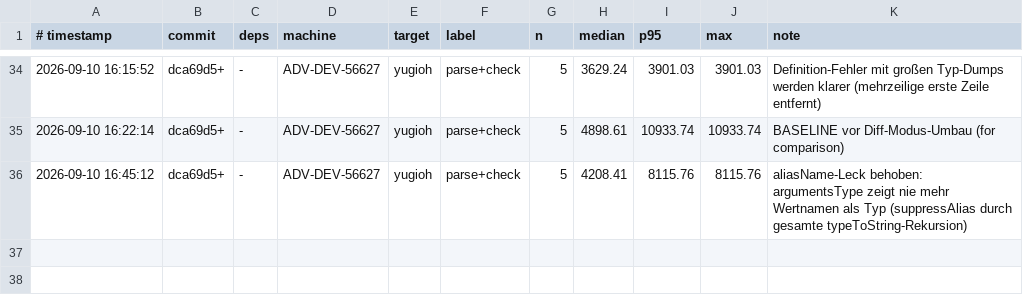
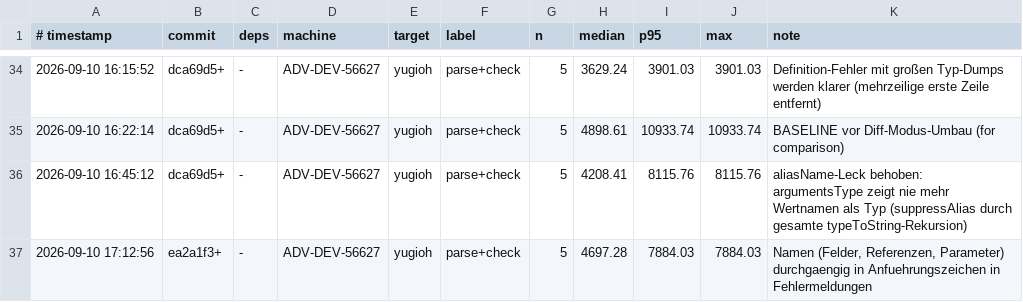
Before and after one commit to JulianXander/jul-compiler, a TSV file: scripts/bench-log-compiler.tsv, drawn as a sheet; only a part is shown, gaps mark what is left out; the diff names each change by its address in the sheet, - before the commit and + after, or states it on an @@ line.

```diff
--- a/scripts/bench-log-compiler.tsv
+++ b/scripts/bench-log-compiler.tsv
+row 37: 2026-09-10 17:12:56 | ea2a1f3+ | - | ADV-DEV-56627 | yugioh | parse+check | 5 | 4697.28 | 7884.03 | 7884.03 | Namen (Felder, Referenzen, Parameter) durchgaengig in Anfuehrungszeichen in Fehlermeldungen
```
Also changed, not shown: 5 other files.
